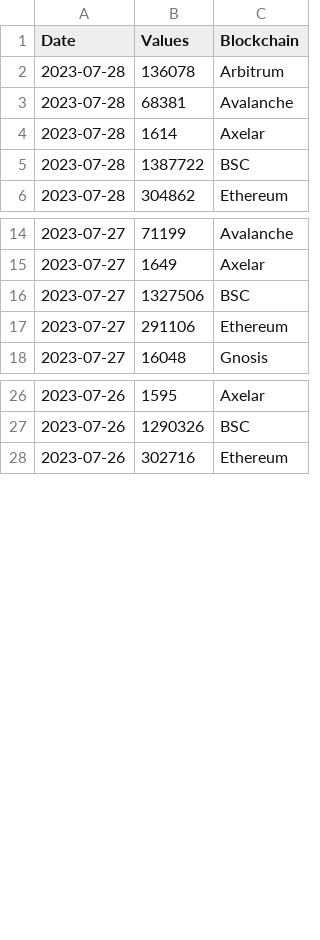
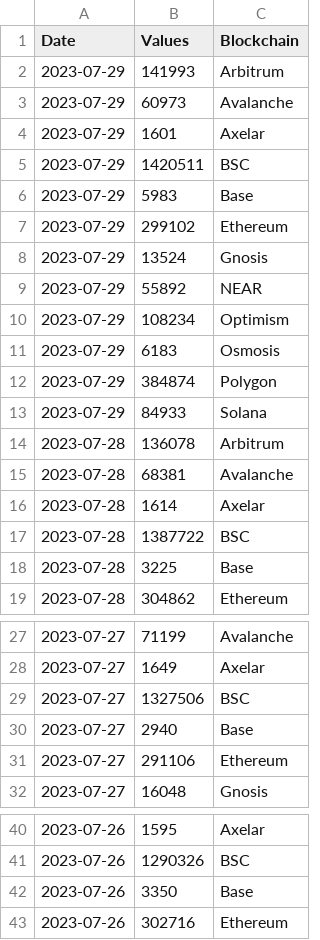
Before and after one commit to alitaslimi/outlier, a CSV file: data/addresses_active_users_blockchain_daily.csv, drawn as a sheet; only a part is shown, gaps mark what is left out; the diff covers the shown part only; the diff names each change by its address in the sheet, - before the commit and + after, or states it on an @@ line.

```diff
--- a/data/addresses_active_users_blockchain_daily.csv
+++ b/data/addresses_active_users_blockchain_daily.csv
+row 2: 2023-07-29 | 141993 | Arbitrum
+row 3: 2023-07-29 | 60973 | Avalanche
+row 4: 2023-07-29 | 1601 | Axelar
+row 5: 2023-07-29 | 1420511 | BSC
+row 6: 2023-07-29 | 5983 | Base
+row 7: 2023-07-29 | 299102 | Ethereum
+row 8: 2023-07-29 | 13524 | Gnosis
+row 9: 2023-07-29 | 55892 | NEAR
+row 10: 2023-07-29 | 108234 | Optimism
+row 11: 2023-07-29 | 6183 | Osmosis
+row 12: 2023-07-29 | 384874 | Polygon
+row 13: 2023-07-29 | 84933 | Solana
+row 18: 2023-07-28 | 3225 | Base
+row 30: 2023-07-27 | 2940 | Base
+row 42: 2023-07-26 | 3350 | Base
```
Also changed, not shown: 41 added rows elsewhere in this file, data/queries.csv, data/transactions_transaction_count_blockchain_daily.csv.
